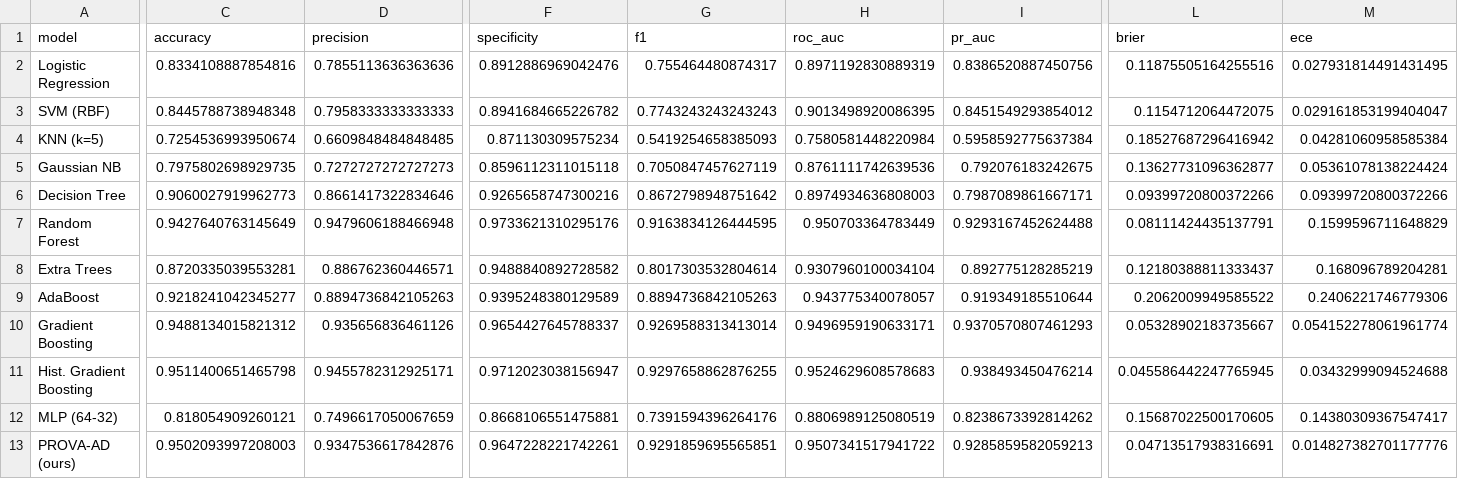
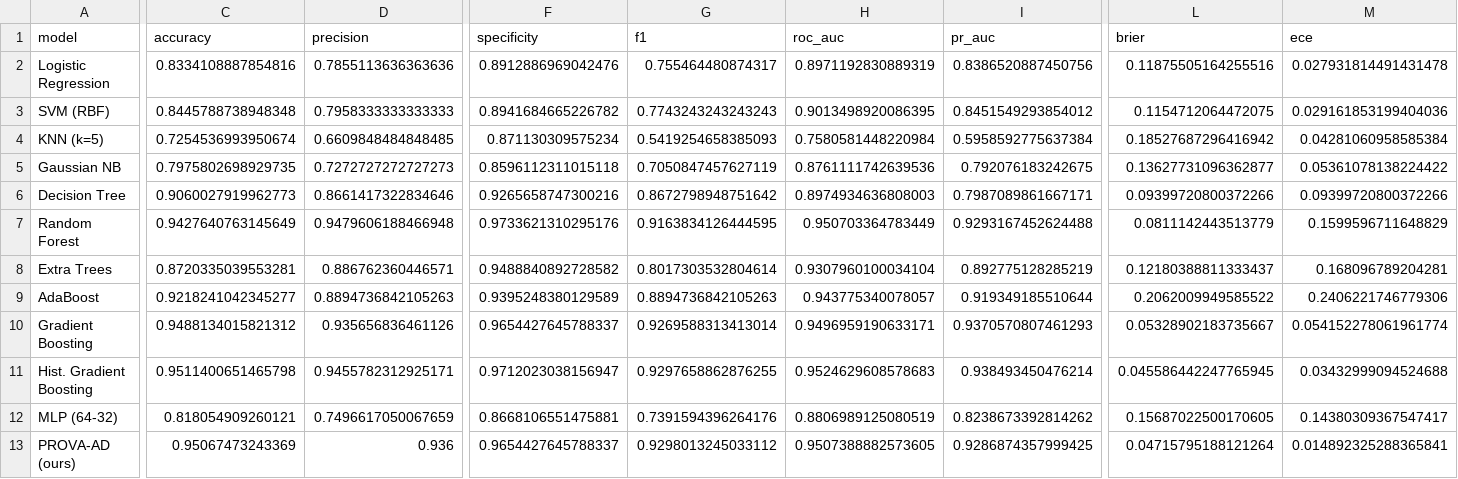
Before and after one commit to NaimaNijum/prova-ad, a CSV file: results/table_full_track.csv, drawn as a sheet; only a part is shown, gaps mark what is left out; the diff covers the shown part only; the diff names each change by its address in the sheet, - before the commit and + after, or states it on an @@ line.

```diff
--- a/results/table_full_track.csv
+++ b/results/table_full_track.csv
-M2 (ece): 0.027931814491431495
+M2 (ece): 0.027931814491431478
-M3 (ece): 0.029161853199404047
+M3 (ece): 0.029161853199404036
-M5 (ece): 0.05361078138224424
+M5 (ece): 0.05361078138224422
-L7 (brier): 0.08111424435137791
+L7 (brier): 0.0811142443513779
-C13 (accuracy): 0.9502093997208003
+C13 (accuracy): 0.95067473243369
-D13 (precision): 0.9347536617842876
+D13 (precision): 0.936
-F13 (specificity): 0.9647228221742261
+F13 (specificity): 0.9654427645788337
-G13 (f1): 0.9291859695565851
+G13 (f1): 0.9298013245033112
-H13 (roc_auc): 0.9507341517941722
+H13 (roc_auc): 0.9507388882573605
-I13 (pr_auc): 0.9285859582059213
+I13 (pr_auc): 0.9286874357999425
-L13 (brier): 0.04713517938316691
+L13 (brier): 0.04715795188121264
-M13 (ece): 0.014827382701177776
+M13 (ece): 0.014892325288365841
```
Also changed, not shown: 5 edited cells elsewhere in this file, results/ablation_buildup.csv, results/baselines_screening.csv, 47 other files.
